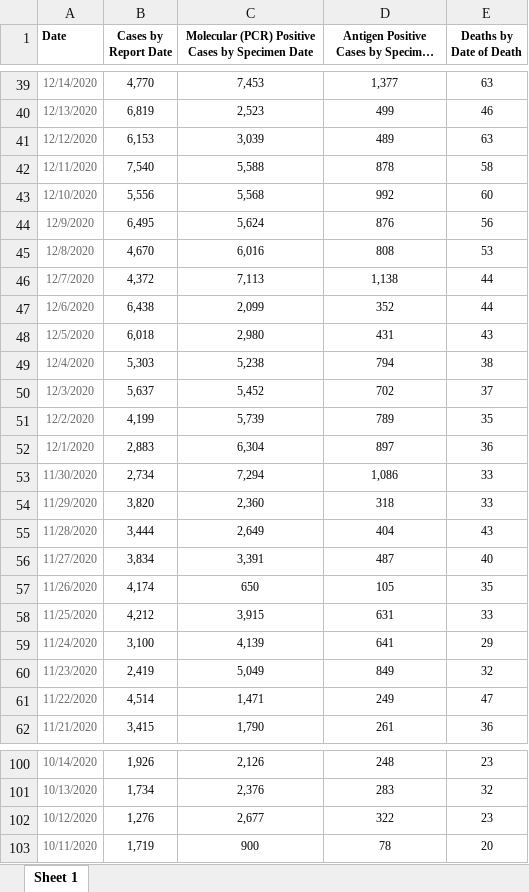
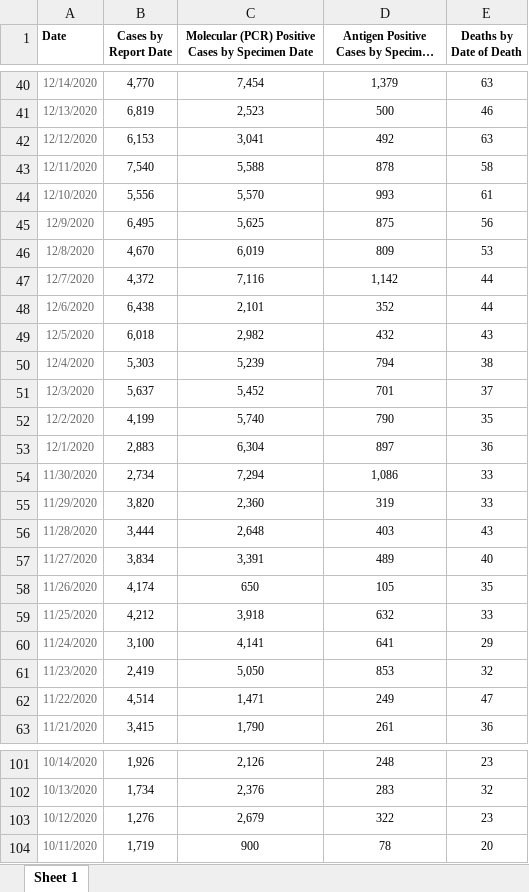
Before and after one commit to arorapankaj/tempRepo, an Excel workbook: nc_state_cases_deaths.xlsx, sheet Sheet 1, drawn as a sheet; only a part is shown, gaps mark what is left out; long unchanged cells end in …; values as stored, in another font and other column widths than the file's, no borders; addresses are those after the commit; the diff covers the shown part only; the diff names each change by its address in the sheet, - before the commit and + after, or states it on an @@ line.

```diff
--- a/nc_state_cases_deaths.xlsx (sheet Sheet 1)
+++ b/nc_state_cases_deaths.xlsx (sheet Sheet 1)
-C40: 7,453
+C40: 7,454
-D40: 1,377
+D40: 1,379
-D41: 499
+D41: 500
-C42: 3,039
+C42: 3,041
-D42: 489
+D42: 492
-C44: 5,568
+C44: 5,570
-D44: 992
+D44: 993
-E44 (Deaths by Date of Death): 60
+E44 (Deaths by Date of Death): 61
-C45: 5,624
+C45: 5,625
-D45: 876
+D45: 875
-C46: 6,016
+C46: 6,019
-D46: 808
+D46: 809
-C47: 7,113
+C47: 7,116
-D47: 1,138
+D47: 1,142
-C48: 2,099
+C48: 2,101
-C49: 2,980
+C49: 2,982
-D49: 431
+D49: 432
-C50: 5,238
+C50: 5,239
-D51: 702
+D51: 701
-C52: 5,739
+C52: 5,740
-D52: 789
+D52: 790
-D55: 318
+D55: 319
-C56: 2,649
+C56: 2,648
-D56: 404
+D56: 403
-D57: 487
+D57: 489
-C59: 3,915
+C59: 3,918
-D59: 631
+D59: 632
-C60: 4,139
+C60: 4,141
-C61: 5,049
+C61: 5,050
-D61: 849
+D61: 853
-C103: 2,677
+C103: 2,679
```
Also changed, not shown: 1 added row and 112 edited cells elsewhere in this sheet, contra_costa_county_testing.xlsx, nc_state_tests.xlsx, 3 other files.
